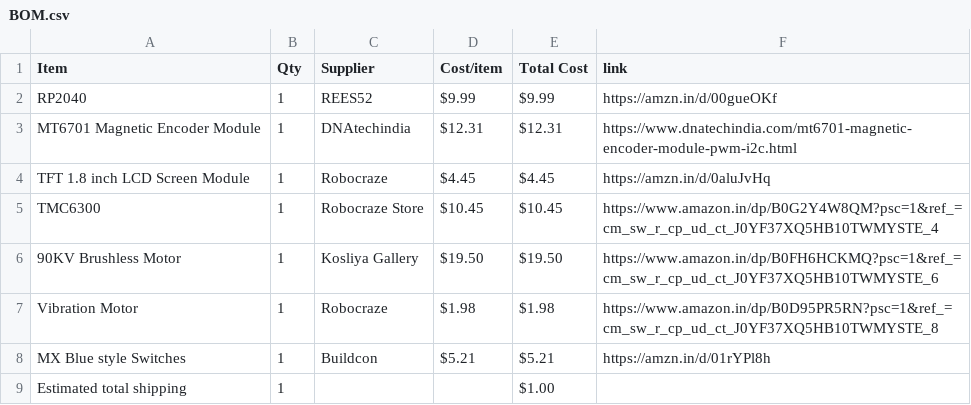
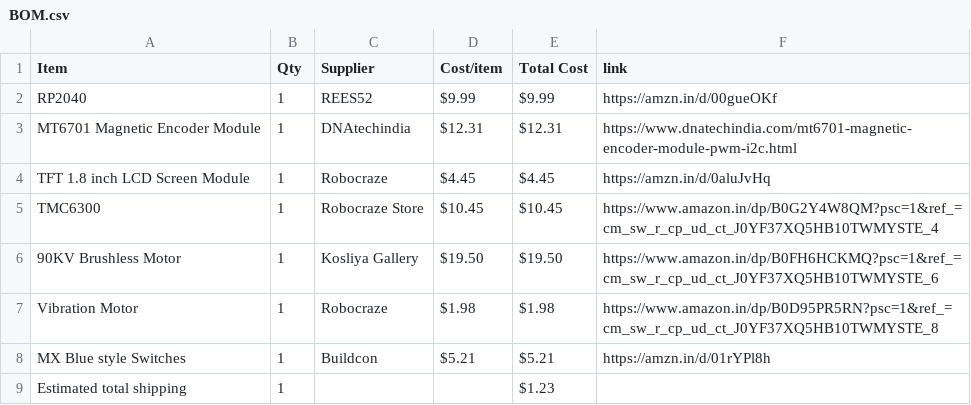
Before and after one commit to Naitiktermin/Macro-Pad_Productivity-dial, a CSV file: BOM.csv, drawn as a sheet.

Commit message:
Sync Productivity Macro Pad with Dial from Half Life

```diff
--- a/BOM.csv
+++ b/BOM.csv
@@ -8,2 +8,2 @@ Vibration Motor,1,Robocraze,$1.98,$1.98,https://www.amazon.in/dp/B0D95PR5RN?psc=
 MX Blue style Switches,1,Buildcon,$5.21,$5.21,https://amzn.in/d/01rYPl8h
-Estimated total shipping,1,,,$1.00,
+Estimated total shipping,1,,,$1.23,
```
